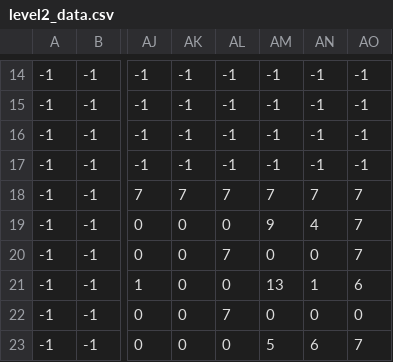
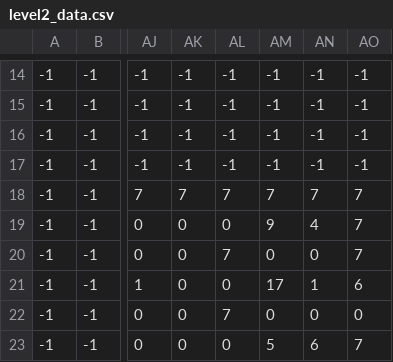
Before and after one commit to HarryPotluck/Dungeon_crawler, a CSV file: starter_files/starter_files/levels/level2_data.csv, drawn as a sheet; only a part is shown, gaps mark what is left out; the diff names each change by its address in the sheet, - before the commit and + after, or states it on an @@ line.

```diff
--- a/starter_files/starter_files/levels/level2_data.csv
+++ b/starter_files/starter_files/levels/level2_data.csv
-AM21: 13
+AM21: 17
```
Also changed, not shown: 6 other files.
